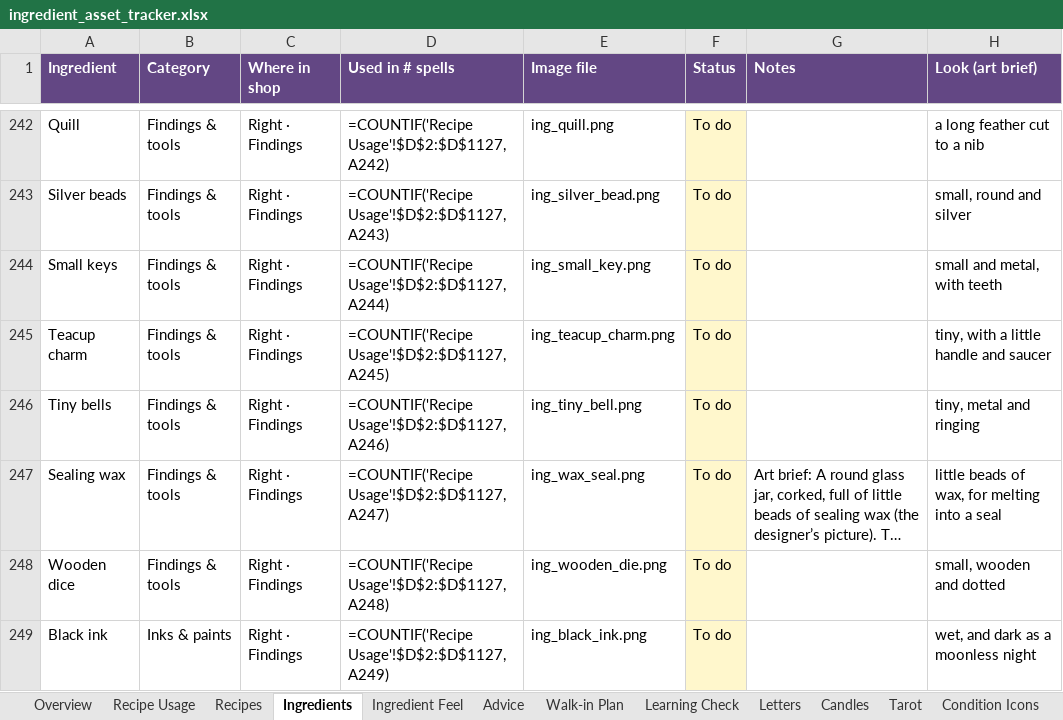
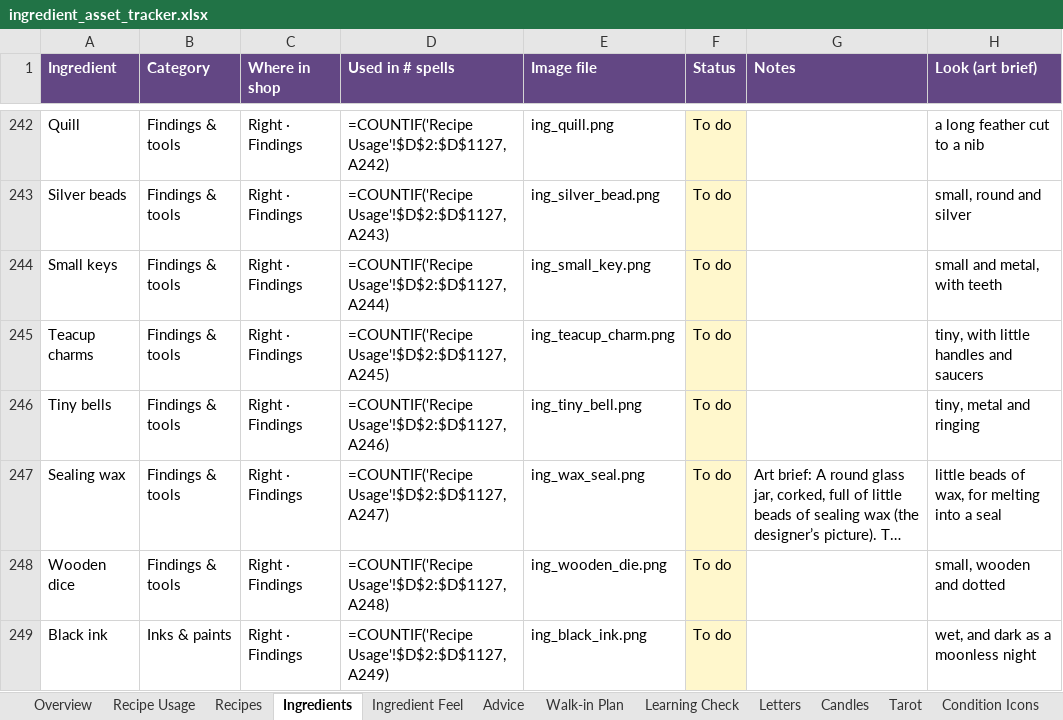
Before and after one commit to you36911-lab/The-Loveborne-Witchs-Emporium, an Excel workbook: ingredient_asset_tracker.xlsx, sheet Ingredients, drawn as a sheet; only a part is shown, gaps mark what is left out; long unchanged cells end in …; values as stored, in another font and other column widths than the file's, no borders; formulas without a stored value are shown as written; the diff names each change by its address in the sheet, - before the commit and + after, or states it on an @@ line.

```diff
--- a/ingredient_asset_tracker.xlsx (sheet Ingredients)
+++ b/ingredient_asset_tracker.xlsx (sheet Ingredients)
-A245 (Ingredient): Teacup charm
+A245 (Ingredient): Teacup charms
-H245 (Look (art brief)): tiny, with a little handle and saucer
+H245 (Look (art brief)): tiny, with little handles and saucers
```
Also changed, not shown: sheet Walk-in Plan, sheet Ingredient Feel, sheet Recipe Usage.
